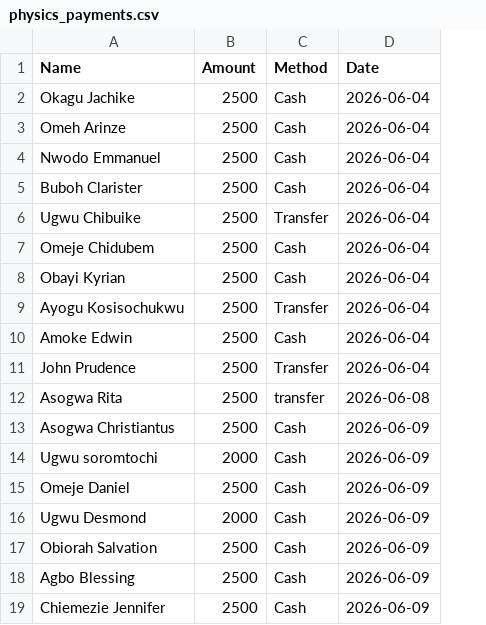
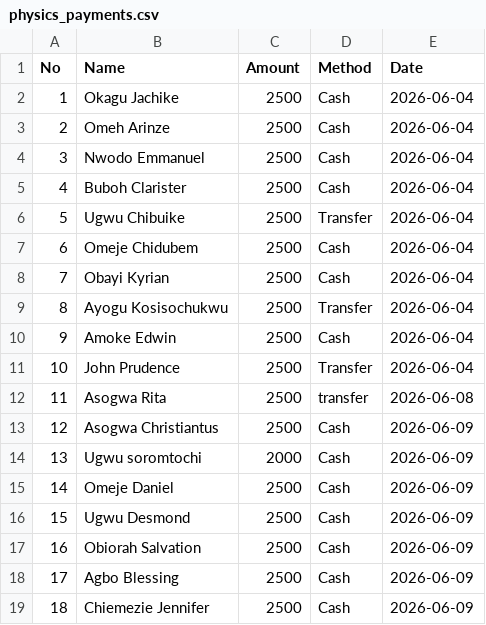
Before and after one commit to kosi-e-a/physics-payments, a CSV file: physics_payments.csv, drawn as a sheet; only a part is shown; addresses are those after the commit; the diff names each change by its address in the sheet, - before the commit and + after, or states it on an @@ line.

Commit message:
Add No column to payments

```diff
--- a/physics_payments.csv
+++ b/physics_payments.csv
+column A (No), rows 2-19: 1 | 2 | 3 | 4 | 5 | 6 | 7 | 8 | 9 | 10 | 11 | 12 | 13 | 14 | 15 | 16 | 17 | 18
-C16 (Amount): 2000
+C16 (Amount): 2500
```
